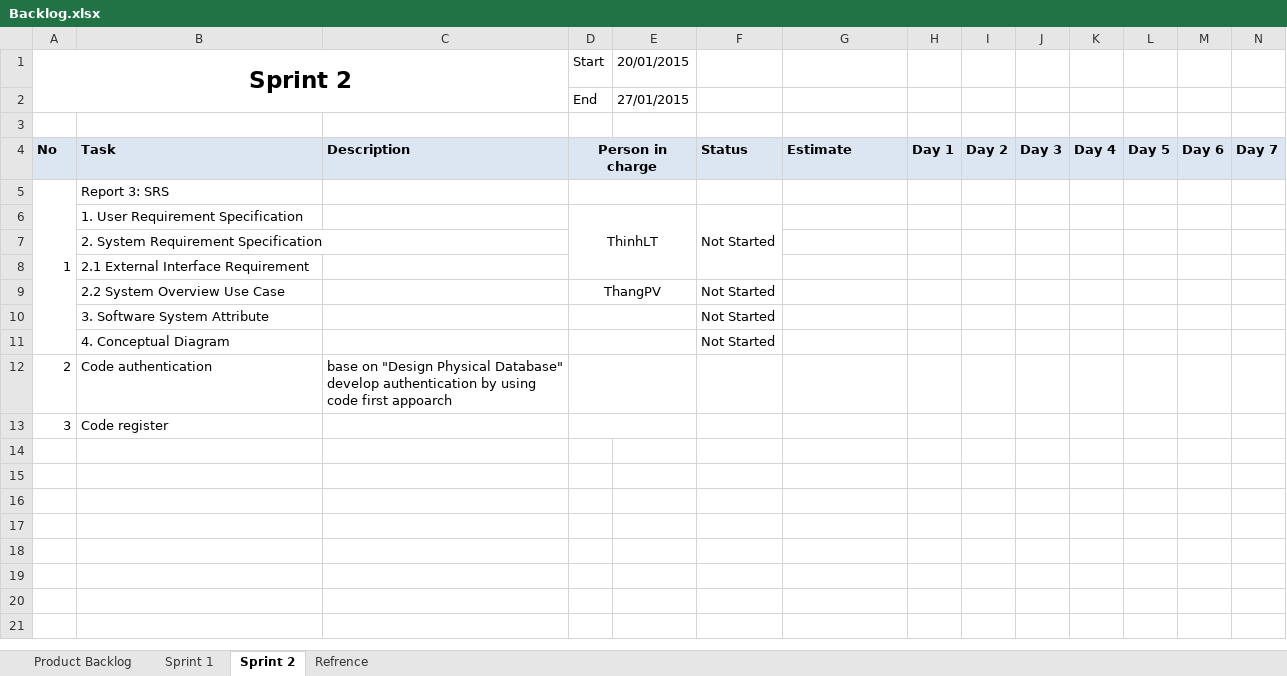
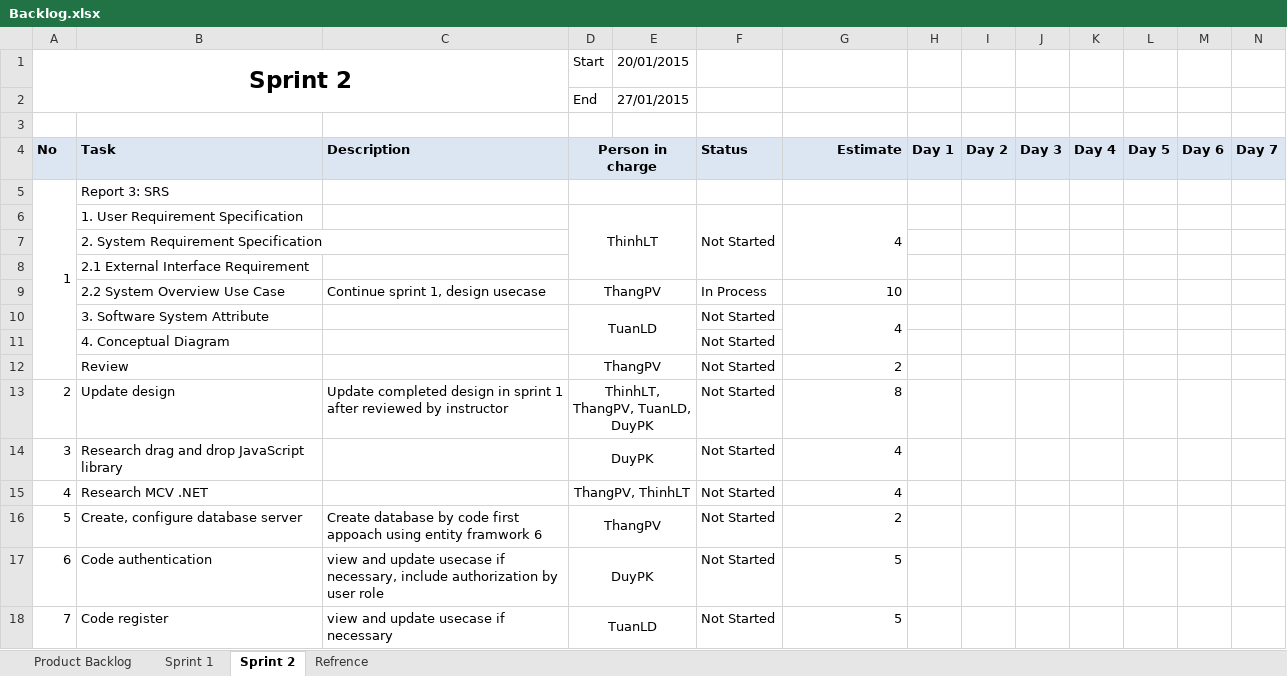
Before and after one commit to phamvanthang310/caps-team7-fu, an Excel workbook: Document/Backlog.xlsx, sheet Sprint 2, drawn as a sheet; values as stored, in another font and other column widths than the file's, no borders; removed rows and columns are numbered as before the commit, all else as after; the diff names each change by its address in the sheet, - before the commit and + after, or states it on an @@ line.

```diff
--- a/Document/Backlog.xlsx (sheet Sprint 2)
+++ b/Document/Backlog.xlsx (sheet Sprint 2)
-G4 alignment: left
+G4 alignment: right
-G6 (Estimate): (empty)
+G6 (Estimate): 4
+G6:G8 merged
-C9 (Description): (empty)
+C9 (Description): Continue sprint 1, design usecase
-F9 (Status): Not Started
+F9 (Status): In Process
-G9 (Estimate): (empty)
+G9 (Estimate): 10
-D10 (Person in charge): (empty)
+D10 (Person in charge): TuanLD
-D10:E10 merged
+D10:E11 merged
-G10 (Estimate): (empty)
+G10 (Estimate): 4
+G10:G11 merged
-D11:E11 merged
+row 12:  | Review |  | ThangPV |  | Not Started | 2
+row 13: 2 | Update design | Update completed design in sprint 1 after reviewed by instructor | ThinhLT, ThangPV, TuanLD, DuyPK |  | Not Started | 8
+row 14: 3 | Research drag and drop JavaScript library |  | DuyPK |  | Not Started | 4
+row 15: 4 | Research MCV .NET |  | ThangPV, ThinhLT |  | Not Started | 4
+row 16: 5 | Create, configure database server | Create database by code first appoach using entity framwork 6 | ThangPV |  | Not Started | 2
-A17 (No): 2
+A17 (No): 6
-C17 (Description): base on "Design Physical Database" develop authentication by using code first appoarch
+C17 (Description): view and update usecase if necessary, include authorization by user role
-D17 (Person in charge): (empty)
+D17 (Person in charge): DuyPK
-F17:F18 (Status): (empty)
+F17:F18 (Status): Not Started
-G17:G18 (Estimate): (empty)
+G17:G18 (Estimate): 5
-A18 (No): 3
+A18 (No): 7
-C18 (Description): (empty)
+C18 (Description): view and update usecase if necessary
-D18 (Person in charge): (empty)
+D18 (Person in charge): TuanLD
```
Also changed, not shown: sheet Sprint 1.
